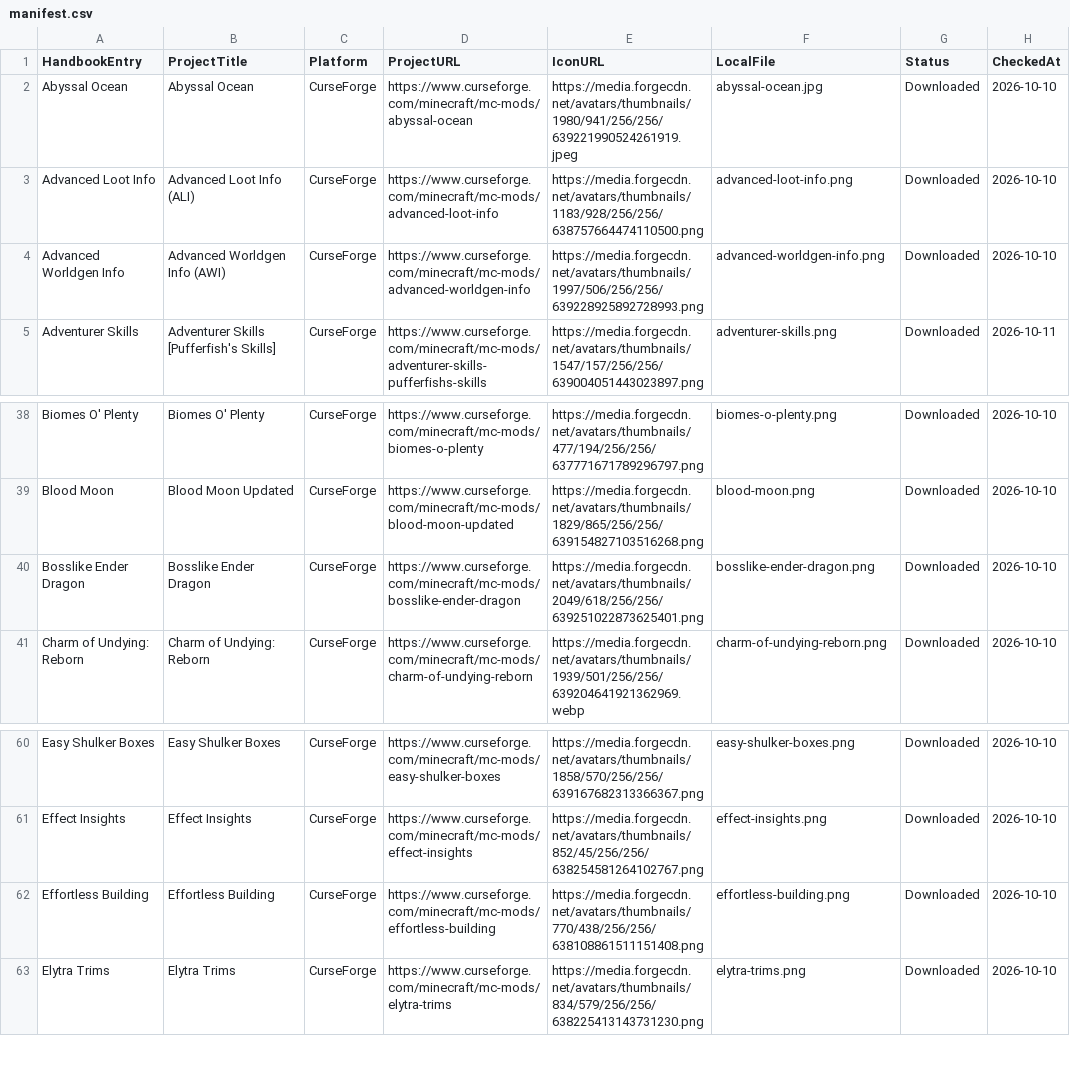
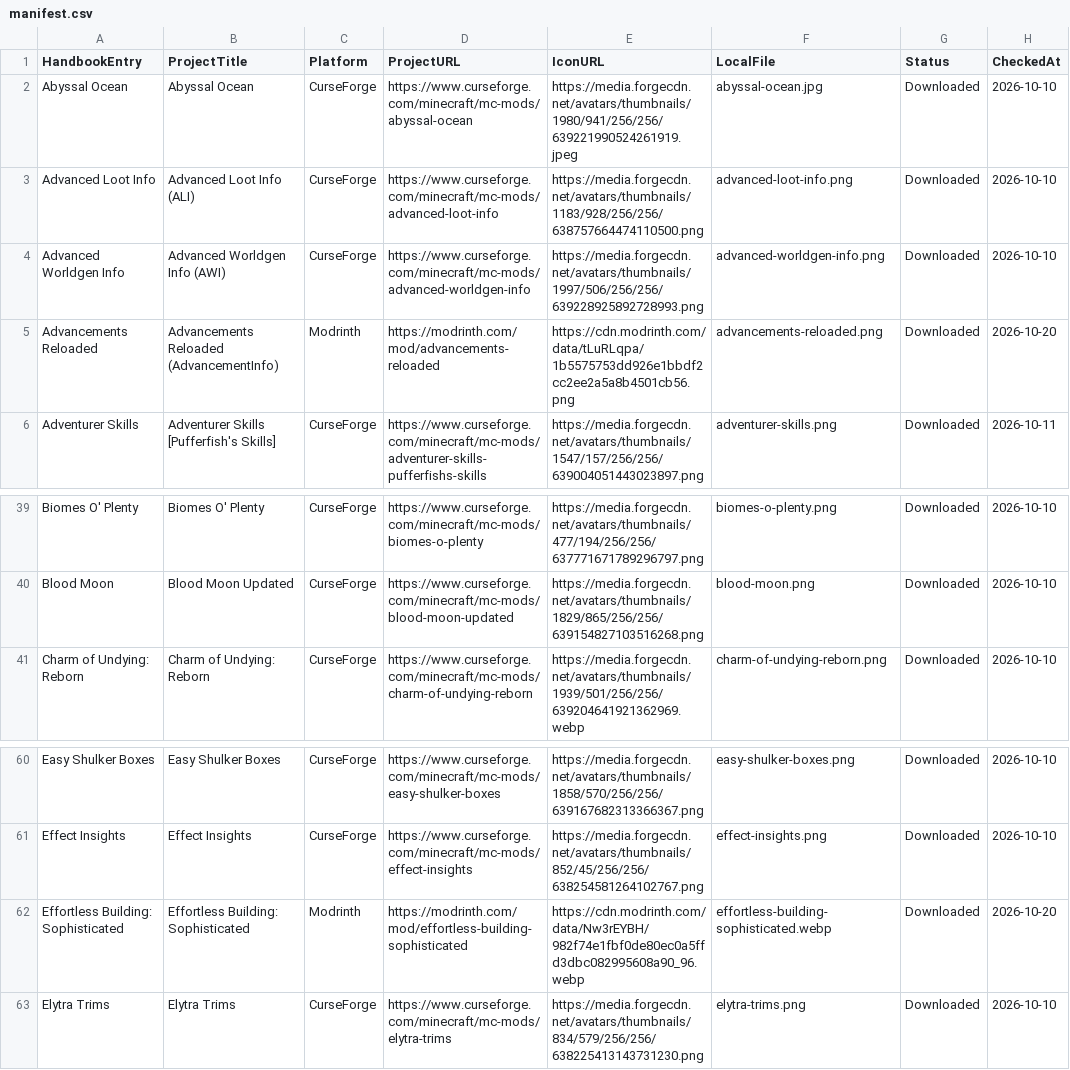
Before and after one commit to Valhaimerd/mods-server, a CSV file: docs/assets/mod-icons/manifest.csv, drawn as a sheet; only a part is shown, gaps mark what is left out.

Commit message:
Update raid balance, refresh mods and synchronize handbook

```diff
--- a/docs/assets/mod-icons/manifest.csv
+++ b/docs/assets/mod-icons/manifest.csv
@@ -4,2 +4,3 @@ Advanced Loot Info,Advanced Loot Info (ALI),CurseForge,https://www.curseforge.co
 Advanced Worldgen Info,Advanced Worldgen Info (AWI),CurseForge,https://www.curseforge.com/minecraft/mc-mods/advanced-worldgen-info,https://media.forgecdn.net/avatars/thumbnails/1997/506/256/256/639228925892728993.png,advanced-worldgen-info.png,Downloaded,2026-10-10
+Advancements Reloaded,Advancements Reloaded (AdvancementInfo),Modrinth,https://modrinth.com/mod/advancements-reloaded,https://cdn.modrinth.com/data/tLuRLqpa/1b5575753dd926e1bbdf2cc2ee2a5a8b4501cb56.png,advancements-reloaded.png,Downloaded,2026-10-20
 Adventurer Skills,Adventurer Skills [Pufferfish's Skills],CurseForge,https://www.curseforge.com/minecraft/mc-mods/adventurer-skills-pufferfishs-skills,https://media.forgecdn.net/avatars/thumbnails/1547/157/256/256/639004051443023897.png,adventurer-skills.png,Downloaded,2026-10-11
@@ -39,3 +40,2 @@ Biomes O' Plenty,Biomes O' Plenty,CurseForge,https://www.curseforge.com/minecraf
 Blood Moon,Blood Moon Updated,CurseForge,https://www.curseforge.com/minecraft/mc-mods/blood-moon-updated,https://media.forgecdn.net/avatars/thumbnails/1829/865/256/256/639154827103516268.png,blood-moon.png,Downloaded,2026-10-10
-Bosslike Ender Dragon,Bosslike Ender Dragon,CurseForge,https://www.curseforge.com/minecraft/mc-mods/bosslike-ender-dragon,https://media.forgecdn.net/avatars/thumbnails/2049/618/256/256/639251022873625401.png,bosslike-ender-dragon.png,Downloaded,2026-10-10
 Charm of Undying: Reborn,Charm of Undying: Reborn,CurseForge,https://www.curseforge.com/minecraft/mc-mods/charm-of-undying-reborn,https://media.forgecdn.net/avatars/thumbnails/1939/501/256/256/639204641921362969.webp,charm-of-undying-reborn.png,Downloaded,2026-10-10
@@ -61,3 +61,3 @@ Easy Shulker Boxes,Easy Shulker Boxes,CurseForge,https://www.curseforge.com/mine
 Effect Insights,Effect Insights,CurseForge,https://www.curseforge.com/minecraft/mc-mods/effect-insights,https://media.forgecdn.net/avatars/thumbnails/852/45/256/256/638254581264102767.png,effect-insights.png,Downloaded,2026-10-10
-Effortless Building,Effortless Building,CurseForge,https://www.curseforge.com/minecraft/mc-mods/effortless-building,https://media.forgecdn.net/avatars/thumbnails/770/438/256/256/638108861511151408.png,effortless-building.png,Downloaded,2026-10-10
+Effortless Building: Sophisticated,Effortless Building: Sophisticated,Modrinth,https://modrinth.com/mod/effortless-building-sophisticated,https://cdn.modrinth.com/data/Nw3rEYBH/982f74e1fbf0de80ec0a5ffd3dbc082995608a90_96.webp,effortless-building-sophisticated.webp,Downloaded,2026-10-20
 Elytra Trims,Elytra Trims,CurseForge,https://www.curseforge.com/minecraft/mc-mods/elytra-trims,https://media.forgecdn.net/avatars/thumbnails/834/579/256/256/638225413143731230.png,elytra-trims.png,Downloaded,2026-10-10
```
Also changed, not shown: 44 other files.
